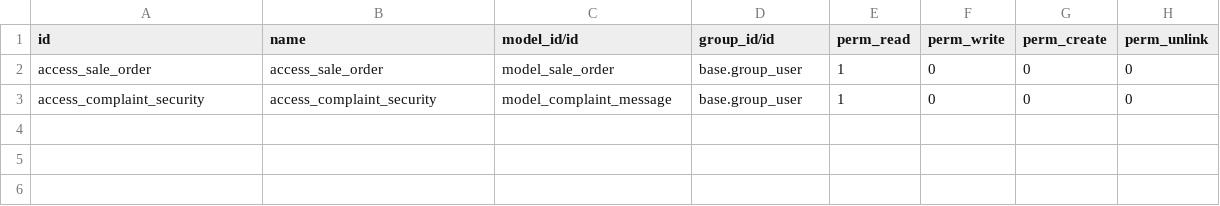
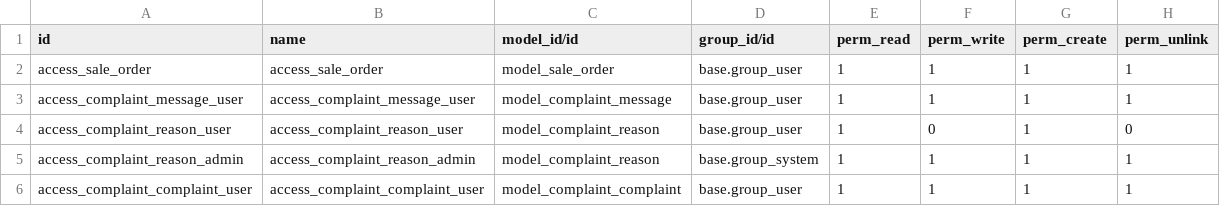
Before and after one commit to harrywhite17/MP10-UF2-grup5-pt3, a CSV file: complaint/security/ir.model.access.csv, drawn as a sheet.

```diff
--- a/complaint/security/ir.model.access.csv
+++ b/complaint/security/ir.model.access.csv
@@ -1,3 +1,6 @@
 id,name,model_id/id,group_id/id,perm_read,perm_write,perm_create,perm_unlink
-access_sale_order,access_sale_order,model_sale_order,base.group_user,1,0,0,0
-access_complaint_security,access_complaint_security,model_complaint_message,base.group_user,1,0,0,0
+access_sale_order,access_sale_order,model_sale_order,base.group_user,1,1,1,1
+access_complaint_message_user,access_complaint_message_user,model_complaint_message,base.group_user,1,1,1,1
+access_complaint_reason_user,access_complaint_reason_user,model_complaint_reason,base.group_user,1,0,1,0
+access_complaint_reason_admin,access_complaint_reason_admin,model_complaint_reason,base.group_system,1,1,1,1
+access_complaint_complaint_user,access_complaint_complaint_user,model_complaint_complaint,base.group_user,1,1,1,1
```
Also changed, not shown: 6 other files.
